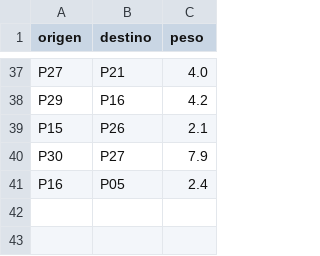
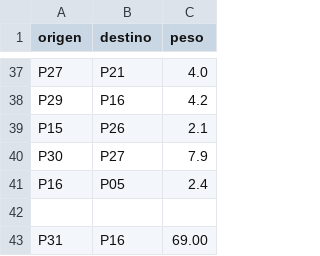
Before and after one commit to K1ze050/RedTransporteUrbano, a CSV file: Datos/conexiones.csv, drawn as a sheet; only a part is shown, gaps mark what is left out.

```diff
--- a/Datos/conexiones.csv
+++ b/Datos/conexiones.csv
@@ -41 +41,3 @@ P30,P27,7.9
 P16,P05,2.4
+
+P31,P16,69.00
```
Also changed, not shown: Datos/paradas.csv, bin/Debug/net8.0-windows/Datos/conexiones.csv, 19 other files.
